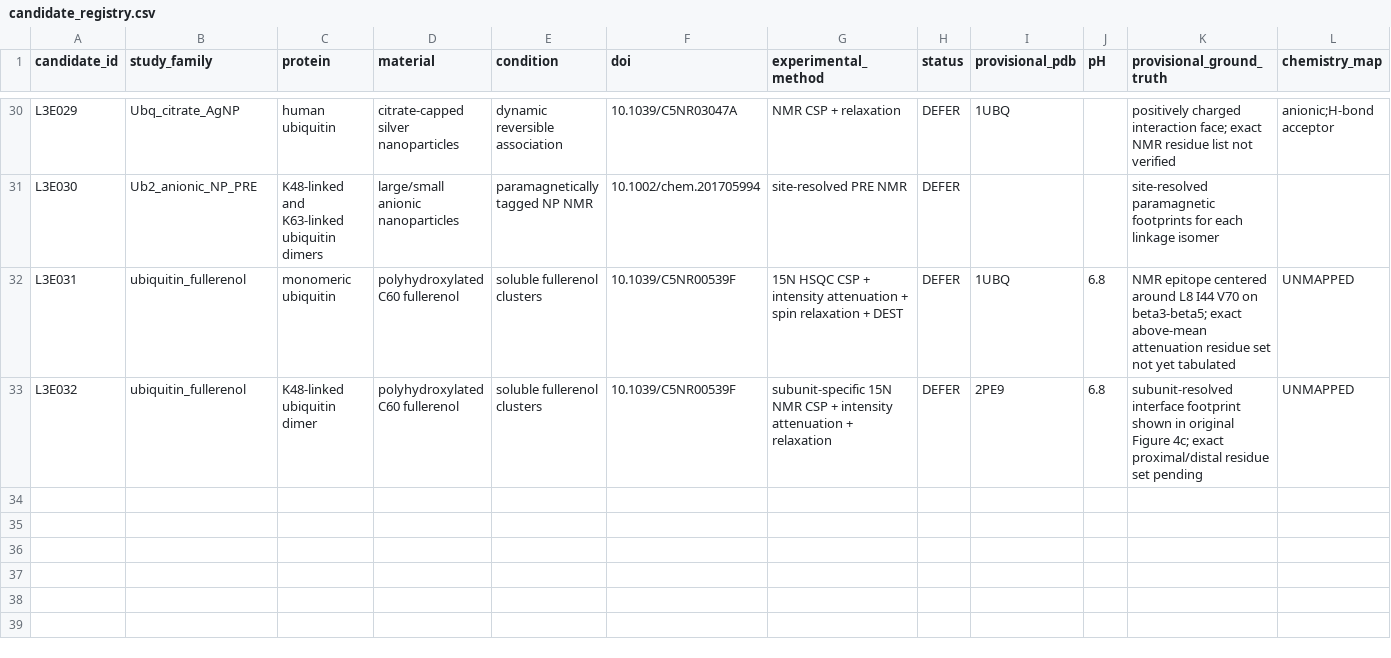
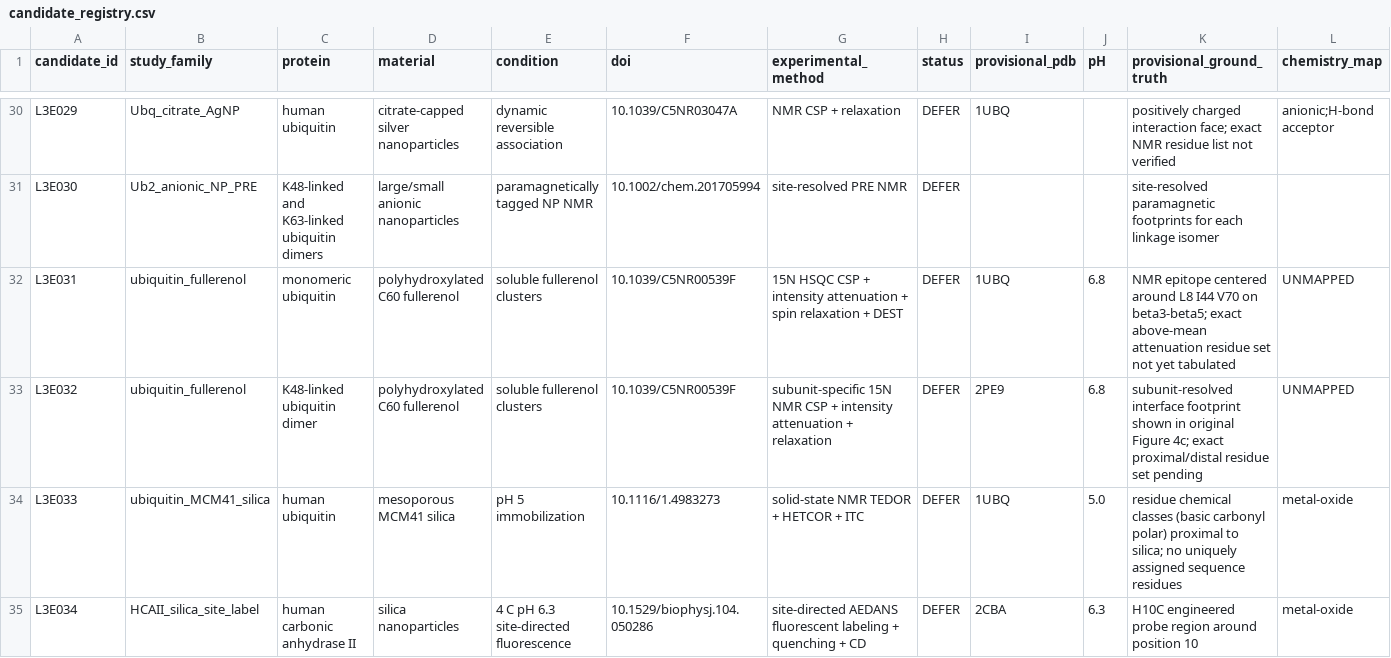
Before and after one commit to zeynepguneryilmaz/InterfaceScout, a CSV file: validation/level3_expansion_2026-10-10/candidate_registry.csv, drawn as a sheet; only a part is shown, gaps mark what is left out; rows hold the shown columns only; the diff names each change by its address in the sheet, - before the commit and + after, or states it on an @@ line.

Commit message:
Record open-access NMR silica candidates conservatively as DEFER; no ground-truth scoring

```diff
--- a/validation/level3_expansion_2026-10-10/candidate_registry.csv
+++ b/validation/level3_expansion_2026-10-10/candidate_registry.csv
+row 34: L3E033 | ubiquitin_MCM41_silica | human ubiquitin | mesoporous MCM41 silica | pH 5 immobilization | 10.1116/1.4983273 | solid-state NMR TEDOR + HETCOR + ITC | DEFER | 1UBQ | 5.0 | residue chemical classes (basic carbonyl polar) proximal to silica; no uniquely assigned sequence residues | metal-oxide
+row 35: L3E034 | HCAII_silica_site_label | human carbonic anhydrase II | silica nanoparticles | 4 C pH 6.3 site-directed fluorescence | 10.1529/biophysj.104.050286 | site-directed AEDANS fluorescent labeling + quenching + CD | DEFER | 2CBA | 6.3 | H10C engineered probe region around position 10 | metal-oxide
```
